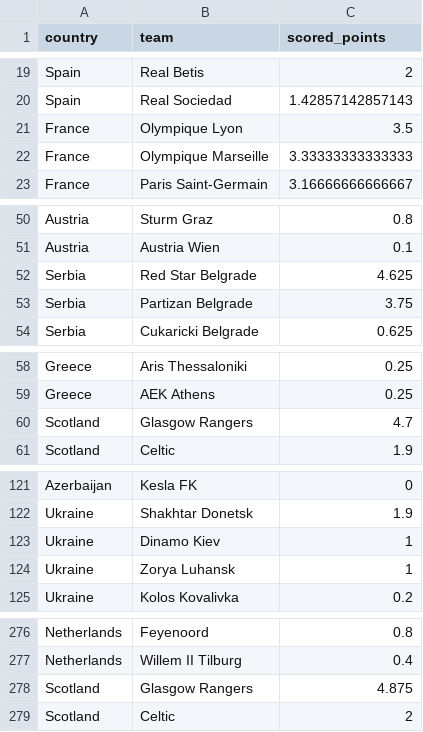
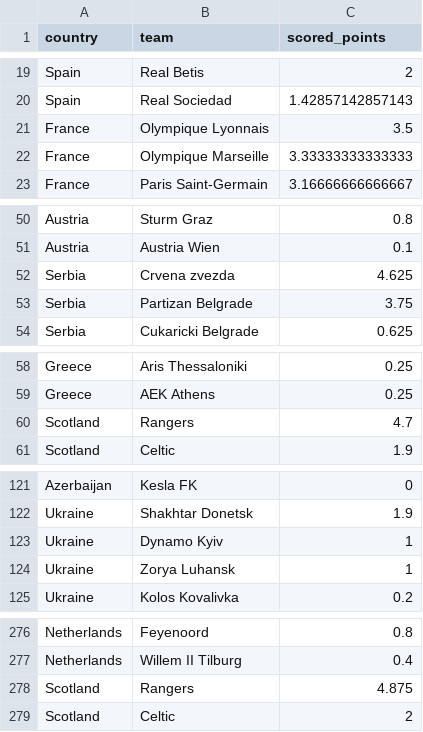
Before and after one commit to awp-finanznachrichten/uefa_ranking, a CSV file: Output/ranking_teams.csv, drawn as a sheet; only a part is shown, gaps mark what is left out; the diff covers the shown part only.

```diff
--- a/Output/ranking_teams.csv
+++ b/Output/ranking_teams.csv
@@ -20,3 +20,3 @@
 "Spain","Real Sociedad",1.42857142857143
-"France","Olympique Lyon",3.5
+"France","Olympique Lyonnais",3.5
 "France","Olympique Marseille",3.33333333333333
@@ -51,3 +51,3 @@
 "Austria","Austria Wien",0.1
-"Serbia","Red Star Belgrade",4.625
+"Serbia","Crvena zvezda",4.625
 "Serbia","Partizan Belgrade",3.75
@@ -59,3 +59,3 @@
 "Greece","AEK Athens",0.25
-"Scotland","Glasgow Rangers",4.7
+"Scotland","Rangers",4.7
 "Scotland","Celtic",1.9
@@ -122,3 +122,3 @@
 "Ukraine","Shakhtar Donetsk",1.9
-"Ukraine","Dinamo Kiev",1
+"Ukraine","Dynamo Kyiv",1
 "Ukraine","Zorya Luhansk",1
@@ -277,3 +277,3 @@
 "Netherlands","Willem II Tilburg",0.4
-"Scotland","Glasgow Rangers",4.875
+"Scotland","Rangers",4.875
 "Scotland","Celtic",2
```
Also changed, not shown: 14 edited cells elsewhere in this file, Output/ranking_map_data.csv, Output/ranking_teams_overview.csv, 4 other files.
